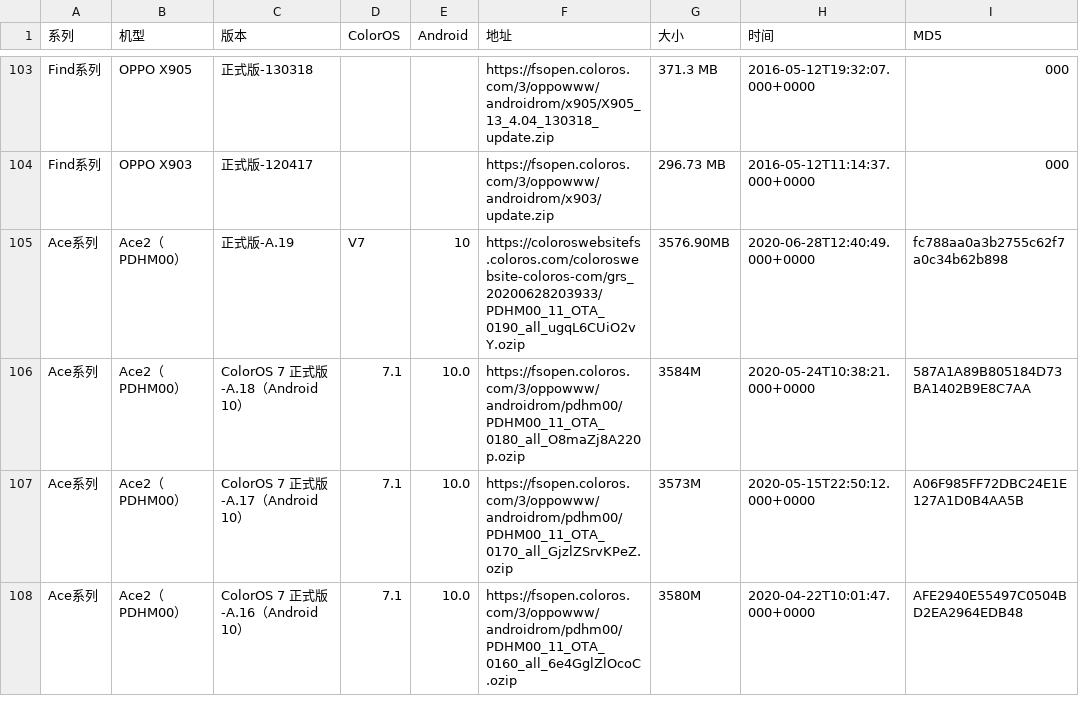
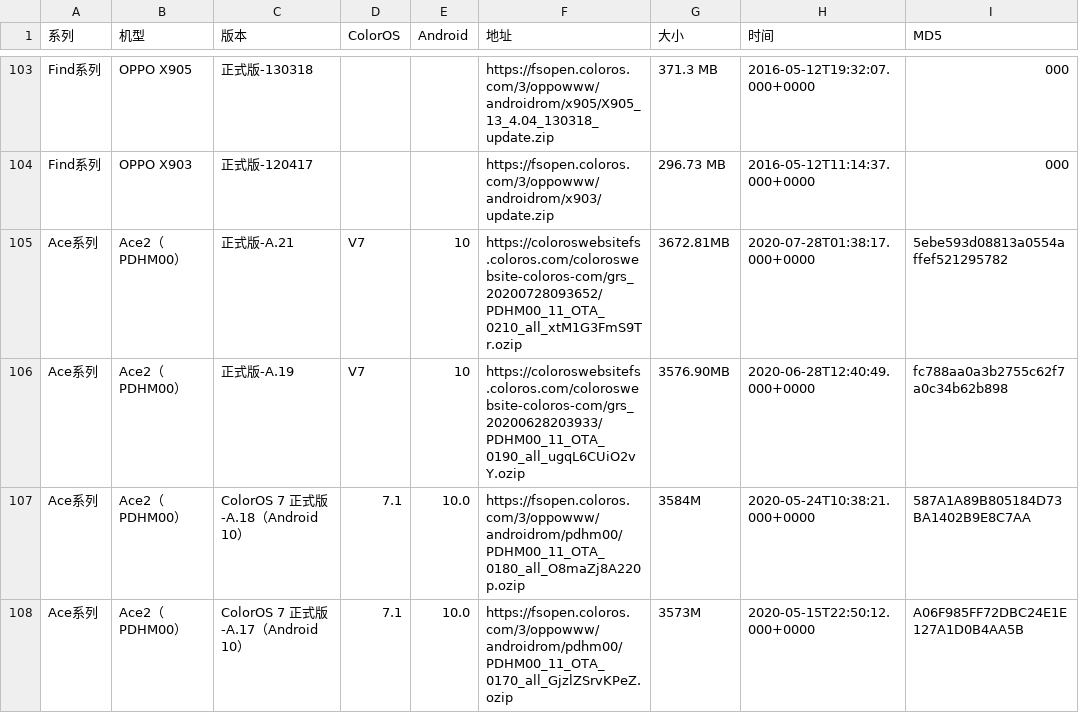
Before and after one commit to wuxianlin/get_android_data, a CSV file: data/oppo_rom.csv, drawn as a sheet; only a part is shown, gaps mark what is left out; the shorter side is filled out with more unchanged rows; the diff names each change by its address in the sheet, - before the commit and + after, or states it on an @@ line.

```diff
--- a/data/oppo_rom.csv
+++ b/data/oppo_rom.csv
+row 105: Ace系列 | Ace2（PDHM00） | 正式版-A.21 | V7 | 10 | https://coloroswebsitefs.coloros.com/coloroswebsite-coloros-com/grs_20200728093652/PDHM00_11_OTA_0210_all_xtM1G3FmS9Tr.ozip | 3672.81MB | 2020-07-28T01:38:17.000+0000 | 5ebe593d08813a0554affef521295782
```
Also changed, not shown: data/oneplus_rom.csv.
